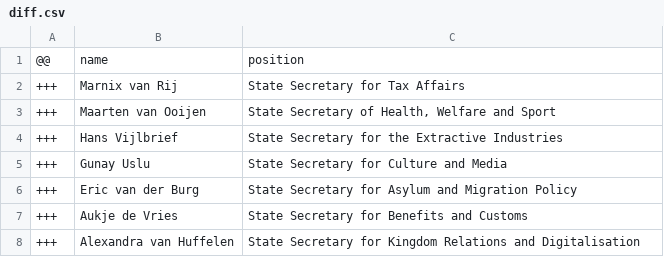
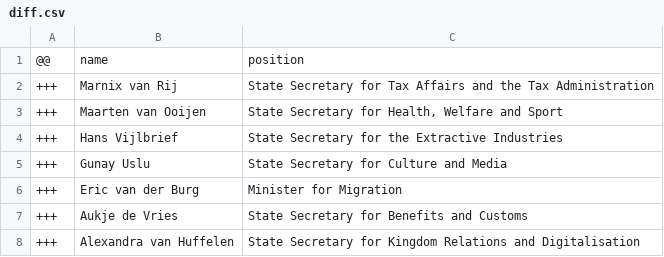
Before and after one commit to every-politician-scrapers/netherlands-cabinet, a CSV file: data/diff.csv, drawn as a sheet.

```diff
--- a/data/diff.csv
+++ b/data/diff.csv
@@ -1,7 +1,7 @@
 @@,name,position
-+++,Marnix van Rij,State Secretary for Tax Affairs
-+++,Maarten van Ooijen,"State Secretary of Health, Welfare and Sport"
++++,Marnix van Rij,State Secretary for Tax Affairs and the Tax Administration
++++,Maarten van Ooijen,"State Secretary for Health, Welfare and Sport"
 +++,Hans Vijlbrief,State Secretary for the Extractive Industries
 +++,Gunay Uslu,State Secretary for Culture and Media
-+++,Eric van der Burg,State Secretary for Asylum and Migration Policy
++++,Eric van der Burg,Minister for Migration
 +++,Aukje de Vries,State Secretary for Benefits and Customs
```
Also changed, not shown: data/official.csv.
